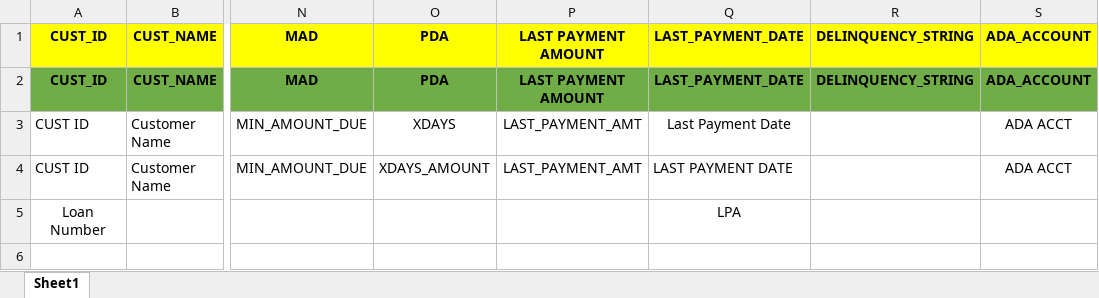
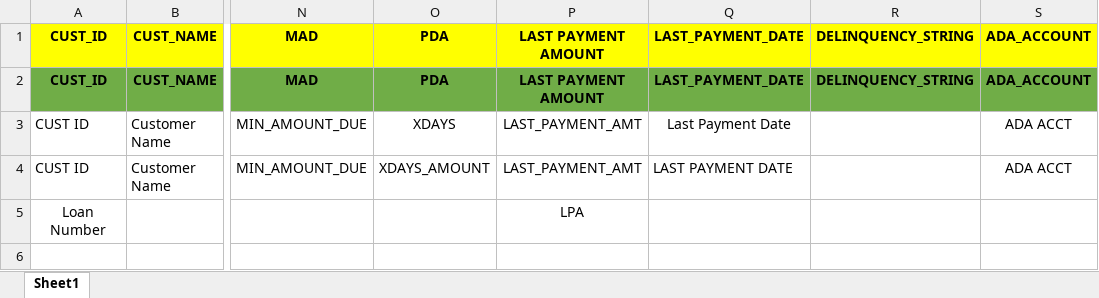
Before and after one commit to Wadahupy/XDAYS-AUTOMATION, an Excel workbook: utils/reference/bpi_cards_xdays-header.xlsx, sheet Sheet1, drawn as a sheet; only a part is shown, gaps mark what is left out; values as stored, in another font and other column widths than the file's, no borders; conditional formats not drawn; the diff names each change by its address in the sheet, - before the commit and + after, or states it on an @@ line.

Commit message:
minor changes

```diff
--- a/utils/reference/bpi_cards_xdays-header.xlsx (sheet Sheet1)
+++ b/utils/reference/bpi_cards_xdays-header.xlsx (sheet Sheet1)
-P5: (empty)
+P5: LPA
-Q5: LPA
+Q5: (empty)
```
